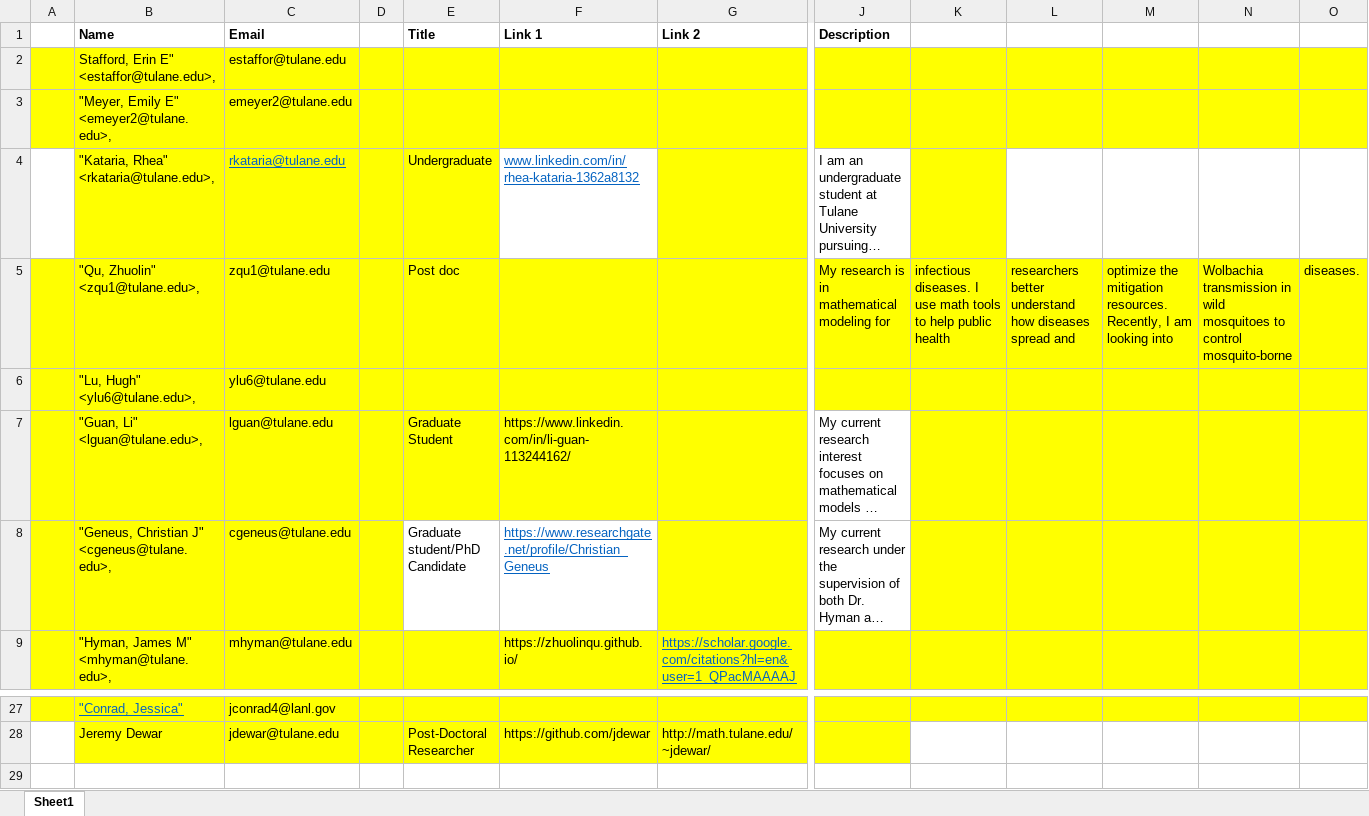
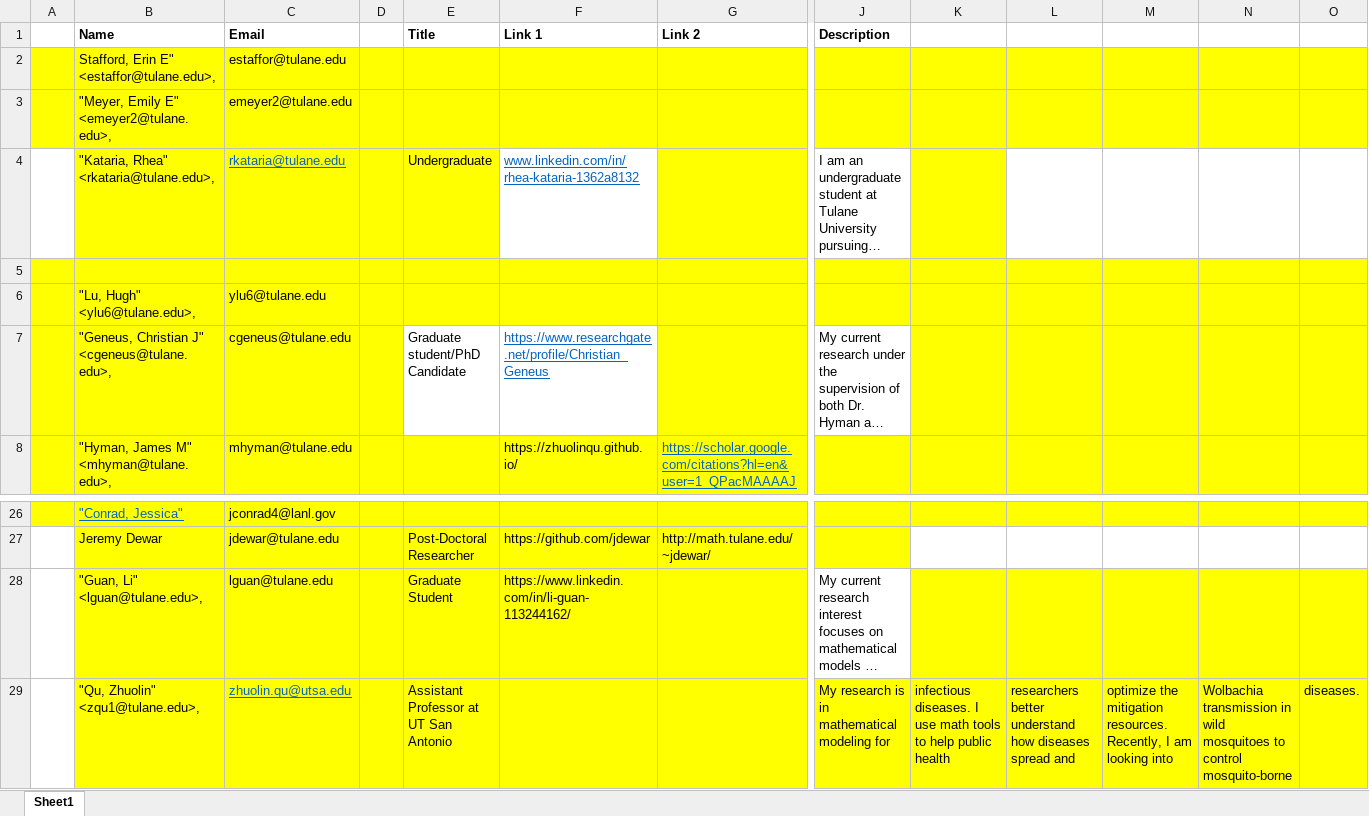
Before and after one commit to hymanlab/TU-Modeling-Lab, an Excel workbook: People spreadsheet.xlsx, sheet Sheet1, drawn as a sheet; only a part is shown, gaps mark what is left out; long unchanged cells end in …; values as stored, in another font and other column widths than the file's, no borders; rows hold the shown columns only; the diff names each change by its address in the sheet, - before the commit and + after, or states it on an @@ line.

Commit message:
Updates zhuolin in people spreadsheet.

```diff
--- a/People spreadsheet.xlsx (sheet Sheet1)
+++ b/People spreadsheet.xlsx (sheet Sheet1)
-row 5:  | "Qu, Zhuolin" <zqu1@tulane.edu>, | zqu1@tulane.edu |  | Post doc |  |  | My research is in mathematical modeling for | infectious diseases. I use math tools to help public health | researchers better understand how diseases spread and | optimize the mitigation resources. Recently, I am looking into | Wolbachia transmission in wild mosquitoes to control mosquito-borne | diseases.
+row 5: (empty)
@@ row 7 moved to row 28: "Guan, Li" <lguan@tulane.edu>, @@
+row 29:  | "Qu, Zhuolin" <zqu1@tulane.edu>, | zhuolin.qu@utsa.edu |  | Assistant Professor at UT San Antonio |  |  | My research is in mathematical modeling for | infectious diseases. I use math tools to help public health | researchers better understand how diseases spread and | optimize the mitigation resources. Recently, I am looking into | Wolbachia transmission in wild mosquitoes to control mosquito-borne | diseases.
```
